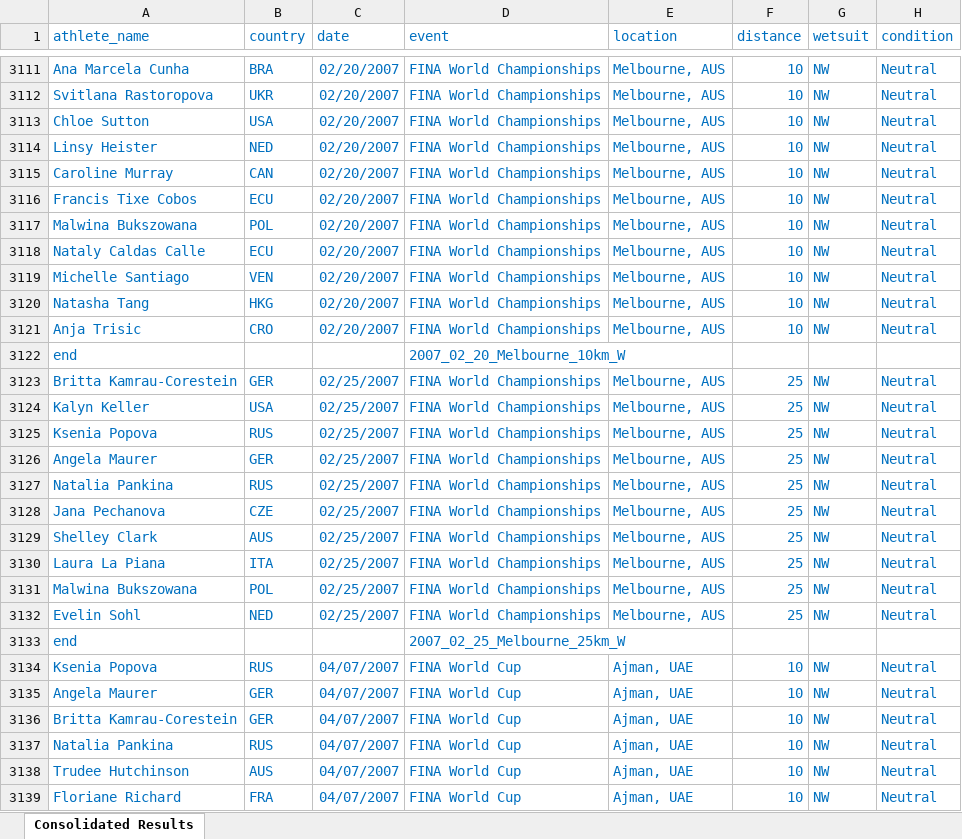
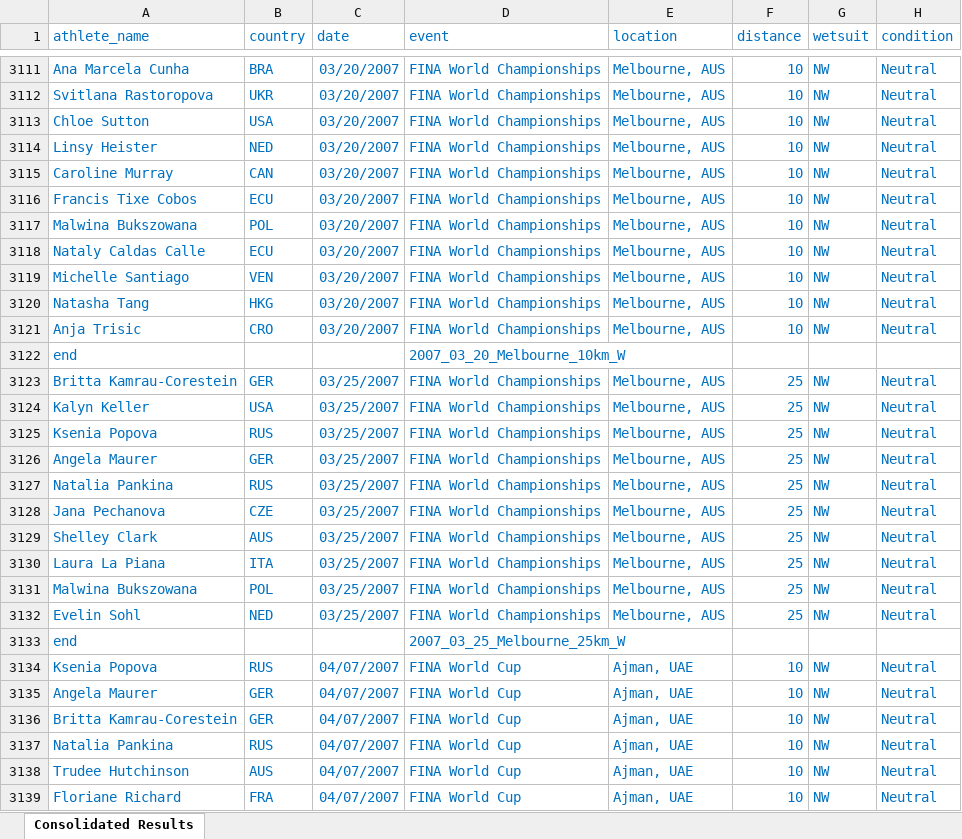
Before and after one commit to alexmmeyer/OW_PageRankings, an Excel workbook: app_data/women/consolidated_results_women.xlsx, sheet Consolidated Results, drawn as a sheet; only a part is shown, gaps mark what is left out; values as stored, in another font and other column widths than the file's, no borders; conditional formats not drawn; the diff covers the shown part only; the diff names each change by its address in the sheet, - before the commit and + after, or states it on an @@ line.

Commit message:
fixes to results data

```diff
--- a/app_data/women/consolidated_results_women.xlsx (sheet Consolidated Results)
+++ b/app_data/women/consolidated_results_women.xlsx (sheet Consolidated Results)
-C3111:C3121 (date): 02/20/2007
+C3111:C3121 (date): 03/20/2007
-D3122 (event): 2007_02_20_Melbourne_10km_W
+D3122 (event): 2007_03_20_Melbourne_10km_W
-C3123:C3132 (date): 02/25/2007
+C3123:C3132 (date): 03/25/2007
-D3133 (event): 2007_02_25_Melbourne_25km_W
+D3133 (event): 2007_03_25_Melbourne_25km_W
```
Also changed, not shown: 82 edited cells elsewhere in this sheet, app_data/men/consolidated_results_men.xlsx, 8 other files.
